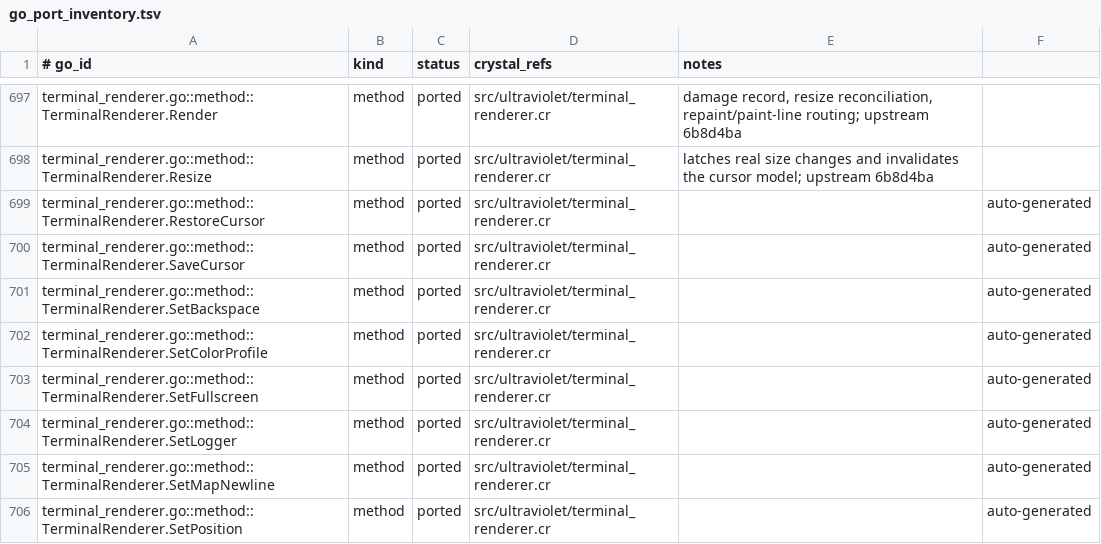
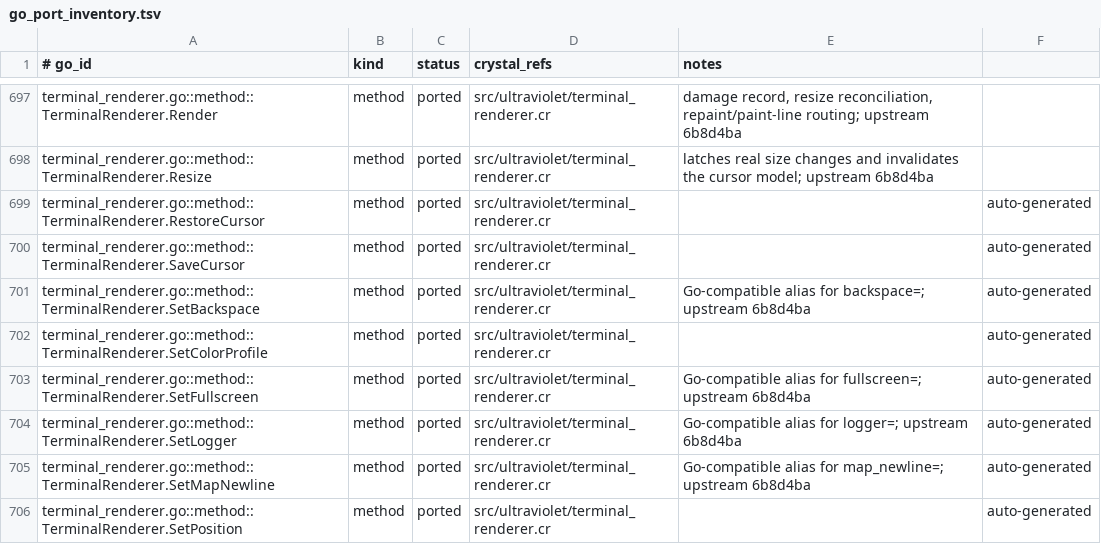
Before and after one commit to dsisnero/ultraviolet, a TSV file: plans/inventory/go_port_inventory.tsv, drawn as a sheet; only a part is shown, gaps mark what is left out; the diff covers the shown part only.

Commit message:
port: add Go-compatible method aliases
- add is_dark on color events and is_stop on TabStops\n- add set_logger on reader and renderer\n- add renderer set_* aliases for property setters\n- exempt intentional Go-name aliases from naming rules\n\nUpstream: charmbracelet/ultraviolet 6b8d4ba\nGates: make lint; make test (392 examples); make format-check

```diff
--- a/plans/inventory/go_port_inventory.tsv
+++ b/plans/inventory/go_port_inventory.tsv
@@ -700,7 +700,7 @@ terminal_renderer.go::method::TerminalRenderer.RestoreCursor	method	ported	src/u
 terminal_renderer.go::method::TerminalRenderer.SaveCursor	method	ported	src/ultraviolet/terminal_renderer.cr		auto-generated
-terminal_renderer.go::method::TerminalRenderer.SetBackspace	method	ported	src/ultraviolet/terminal_renderer.cr		auto-generated
+terminal_renderer.go::method::TerminalRenderer.SetBackspace	method	ported	src/ultraviolet/terminal_renderer.cr	Go-compatible alias for backspace=; upstream 6b8d4ba	auto-generated
 terminal_renderer.go::method::TerminalRenderer.SetColorProfile	method	ported	src/ultraviolet/terminal_renderer.cr		auto-generated
-terminal_renderer.go::method::TerminalRenderer.SetFullscreen	method	ported	src/ultraviolet/terminal_renderer.cr		auto-generated
-terminal_renderer.go::method::TerminalRenderer.SetLogger	method	ported	src/ultraviolet/terminal_renderer.cr		auto-generated
-terminal_renderer.go::method::TerminalRenderer.SetMapNewline	method	ported	src/ultraviolet/terminal_renderer.cr		auto-generated
+terminal_renderer.go::method::TerminalRenderer.SetFullscreen	method	ported	src/ultraviolet/terminal_renderer.cr	Go-compatible alias for fullscreen=; upstream 6b8d4ba	auto-generated
+terminal_renderer.go::method::TerminalRenderer.SetLogger	method	ported	src/ultraviolet/terminal_renderer.cr	Go-compatible alias for logger=; upstream 6b8d4ba	auto-generated
+terminal_renderer.go::method::TerminalRenderer.SetMapNewline	method	ported	src/ultraviolet/terminal_renderer.cr	Go-compatible alias for map_newline=; upstream 6b8d4ba	auto-generated
 terminal_renderer.go::method::TerminalRenderer.SetPosition	method	ported	src/ultraviolet/terminal_renderer.cr		auto-generated
```
Also changed, not shown: 8 edited cells elsewhere in this file, 8 other files.
